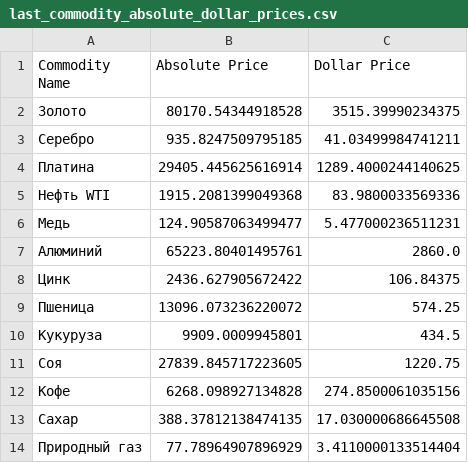
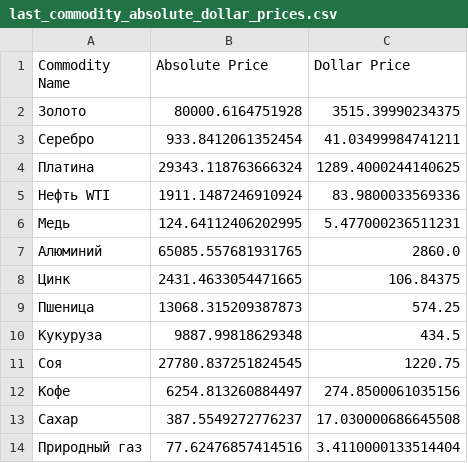
Before and after one commit to prog815/prog815.github.io, a CSV file: abscur2/contents/last_commodity_absolute_dollar_prices.csv, drawn as a sheet.

Commit message:
Добавление файла

```diff
--- a/abscur2/contents/last_commodity_absolute_dollar_prices.csv
+++ b/abscur2/contents/last_commodity_absolute_dollar_prices.csv
@@ -1,14 +1,14 @@
 Commodity Name,Absolute Price,Dollar Price
-Золото,80170.54344918528,3515.39990234375
-Серебро,935.8247509795185,41.03499984741211
-Платина,29405.445625616914,1289.4000244140625
-Нефть WTI,1915.2081399049368,83.9800033569336
-Медь,124.90587063499477,5.477000236511231
-Алюминий,65223.80401495761,2860.0
-Цинк,2436.627905672422,106.84375
-Пшеница,13096.073236220072,574.25
-Кукуруза,9909.0009945801,434.5
-Соя,27839.845717223605,1220.75
-Кофе,6268.098927134828,274.8500061035156
-Сахар,388.37812138474135,17.030000686645508
-Природный газ,77.78964907896929,3.4110000133514404
+Золото,80000.6164751928,3515.39990234375
+Серебро,933.8412061352454,41.03499984741211
+Платина,29343.118763666324,1289.4000244140625
+Нефть WTI,1911.1487246910924,83.9800033569336
+Медь,124.64112406202995,5.477000236511231
+Алюминий,65085.557681931765,2860.0
+Цинк,2431.4633054471665,106.84375
+Пшеница,13068.315209387873,574.25
+Кукуруза,9887.99818629348,434.5
+Соя,27780.837251824545,1220.75
+Кофе,6254.813260884497,274.8500061035156
+Сахар,387.5549272776237,17.030000686645508
+Природный газ,77.62476857414516,3.4110000133514404
```
